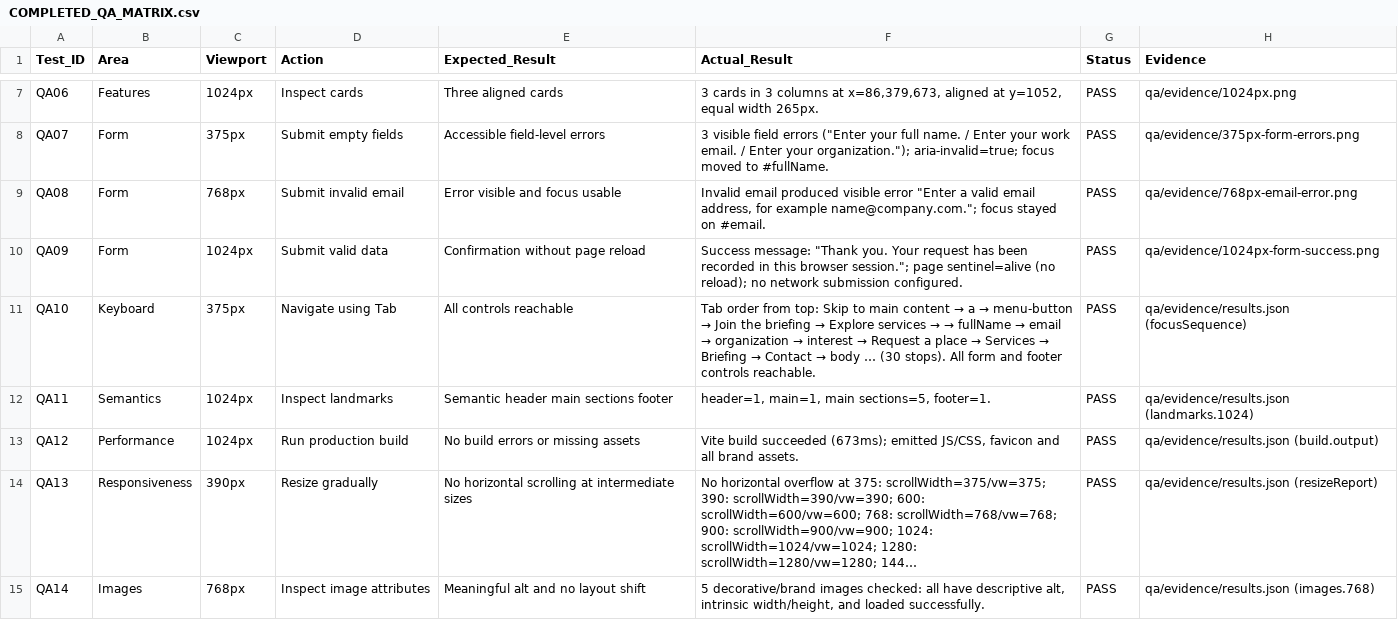
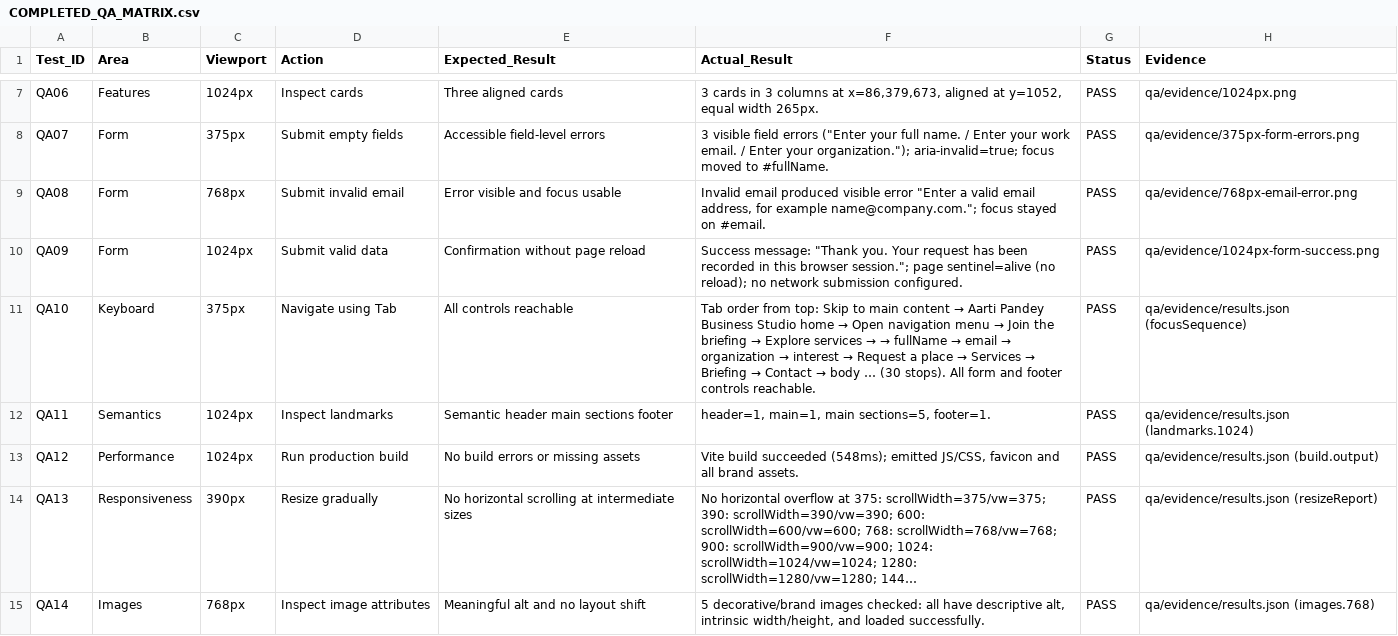
Before and after one commit to Ajai8027/aarti-pandey-landing, a CSV file: COMPLETED_QA_MATRIX.csv, drawn as a sheet; only a part is shown, gaps mark what is left out; long unchanged cells end in …; the diff names each change by its address in the sheet, - before the commit and + after, or states it on an @@ line.

```diff
--- a/COMPLETED_QA_MATRIX.csv
+++ b/COMPLETED_QA_MATRIX.csv
@@ F11 (Actual_Result): …content → a → menu-button → Join… → …content → Aarti Pandey Business Studio home → Open navigation menu → Join… @@
-F13 (Actual_Result): …build succeeded (673ms); emitted JS/CSS,…
+F13 (Actual_Result): …build succeeded (548ms); emitted JS/CSS,…
```
Also changed, not shown: 21 other files.
